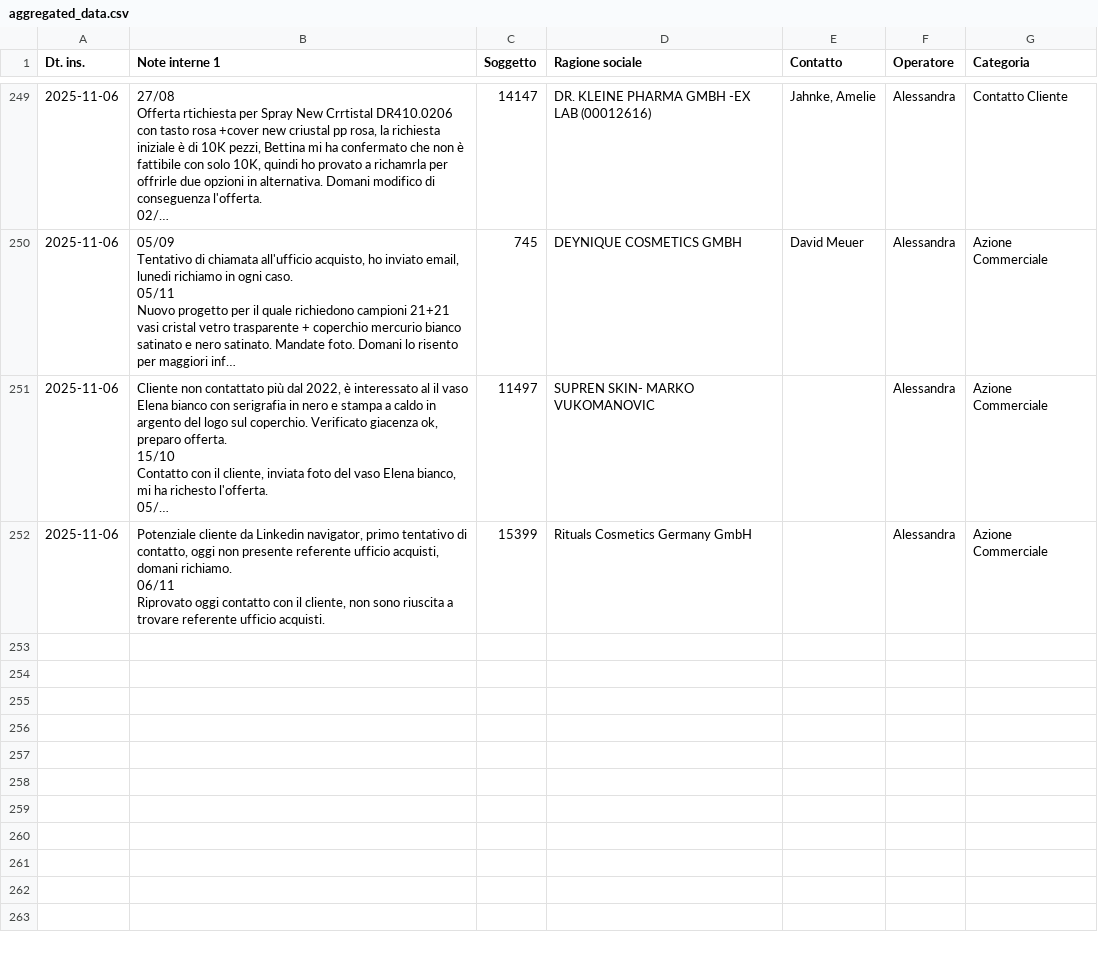
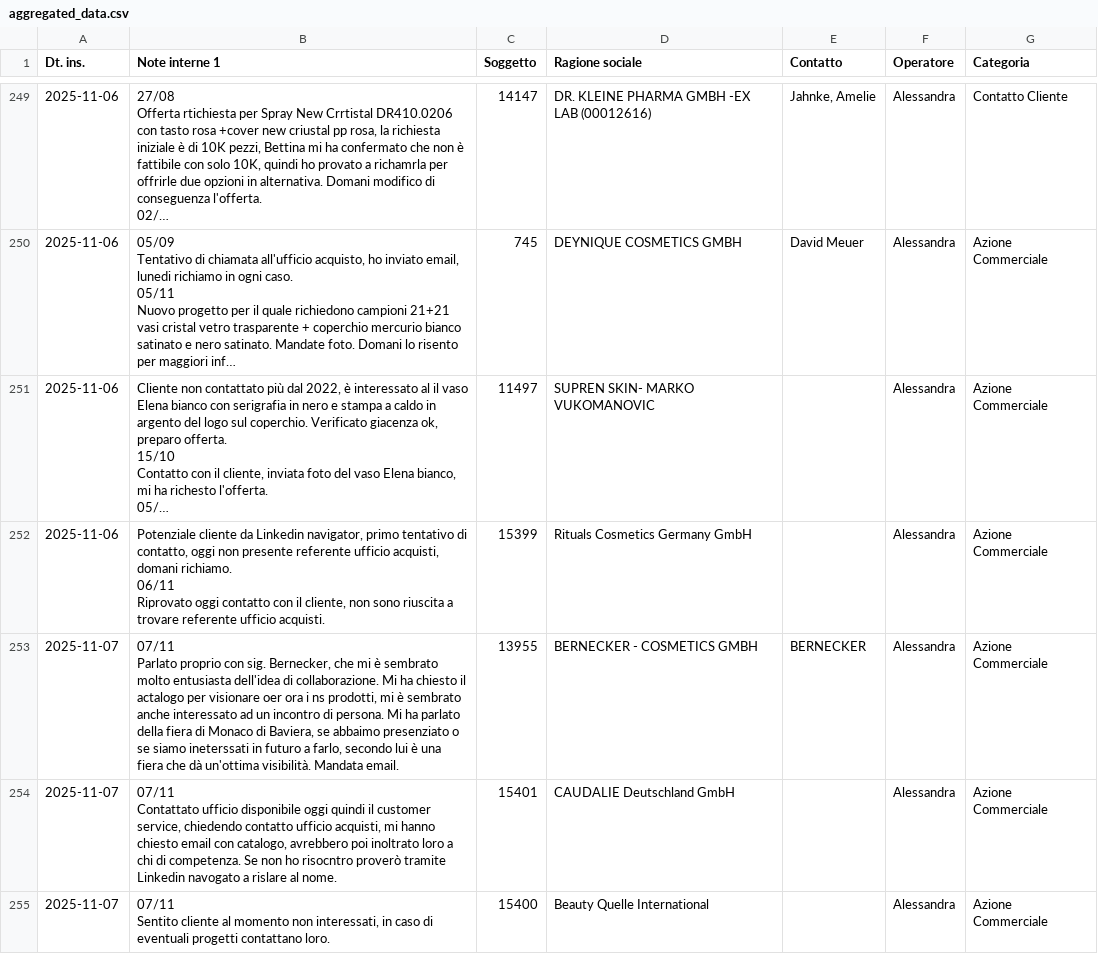
Before and after one commit to StefanoBonfanti66/attivita_giornaliere_project, a CSV file: aggregated_data.csv, drawn as a sheet; only a part is shown, gaps mark what is left out; long unchanged cells end in …; ↵ is a line break in a cell; the diff covers the shown part only; the diff names each change by its address in the sheet, - before the commit and + after, or states it on an @@ line.

```diff
--- a/aggregated_data.csv
+++ b/aggregated_data.csv
+row 253: 2025-11-07 | 07/11 ↵ Parlato proprio con sig. Bernecker, che mi è sembrato molto entusiasta dell'idea di collaborazione. Mi ha chiesto il actalogo per visionare oer ora i ns prodotti, mi è sembrato anche interessato ad un incontro di persona. Mi ha parlato della fiera di Monaco di Baviera, se abbaimo presenziato o se siamo ineterssati in futuro a farlo, secondo lui è una fiera che dà un'ottima visibilità. Mandata email. | 13955 | BERNECKER - COSMETICS GMBH | BERNECKER | Alessandra | Azione Commerciale
+row 254: 2025-11-07 | 07/11 ↵ Contattato ufficio disponibile oggi quindi il customer service, chiedendo contatto ufficio acquisti, mi hanno chiesto email con catalogo, avrebbero poi inoltrato loro a chi di competenza. Se non ho risocntro proverò tramite Linkedin navogato a rislare al nome. | 15401 | CAUDALIE Deutschland GmbH |  | Alessandra | Azione Commerciale
+row 255: 2025-11-07 | 07/11 ↵ Sentito cliente al momento non interessati, in caso di eventuali progetti contattano loro. | 15400 | Beauty Quelle International |  | Alessandra | Azione Commerciale
```
Also changed, not shown: 7 added rows elsewhere in this file.
